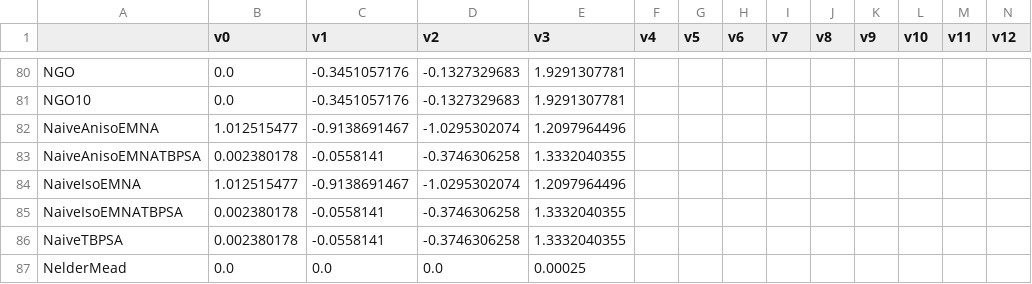
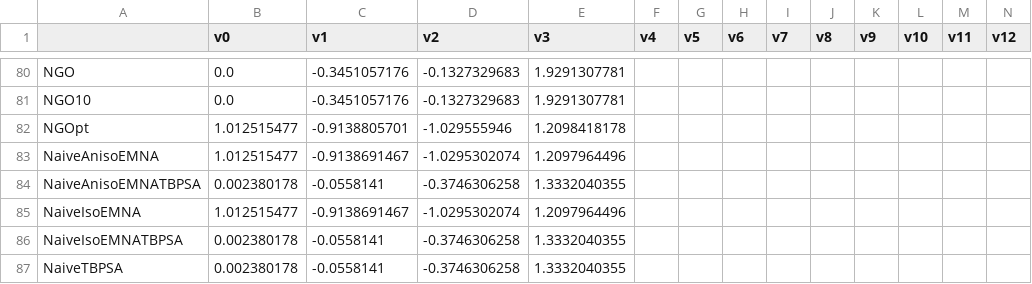
Before and after one commit to facebookresearch/nevergrad, a CSV file: nevergrad/optimization/recorded_recommendations.csv, drawn as a sheet; only a part is shown, gaps mark what is left out; the shorter side is filled out with more unchanged rows; rows hold the shown columns only; the diff names each change by its address in the sheet, - before the commit and + after, or states it on an @@ line.

Commit message:
NGOpt new version (#726)
* [WIP] NGOpt new version

Fix 1: sequential case.

* taken into account num_workers = 100

* simplify as requested by Jeremy

* adding_test

* fix

* fix

* po

* fix_weird

* fix_weird

* fix_weird

* fix_weird

```diff
--- a/nevergrad/optimization/recorded_recommendations.csv
+++ b/nevergrad/optimization/recorded_recommendations.csv
+row 82: NGOpt | 1.012515477 | -0.9138805701 | -1.029555946 | 1.2098418178
```
Also changed, not shown: 1 other file.
